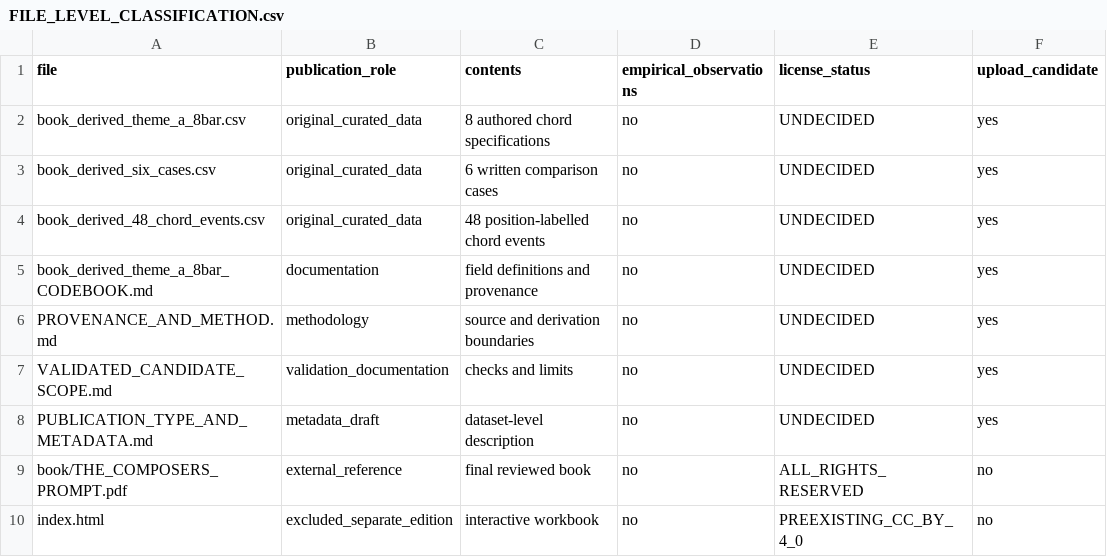
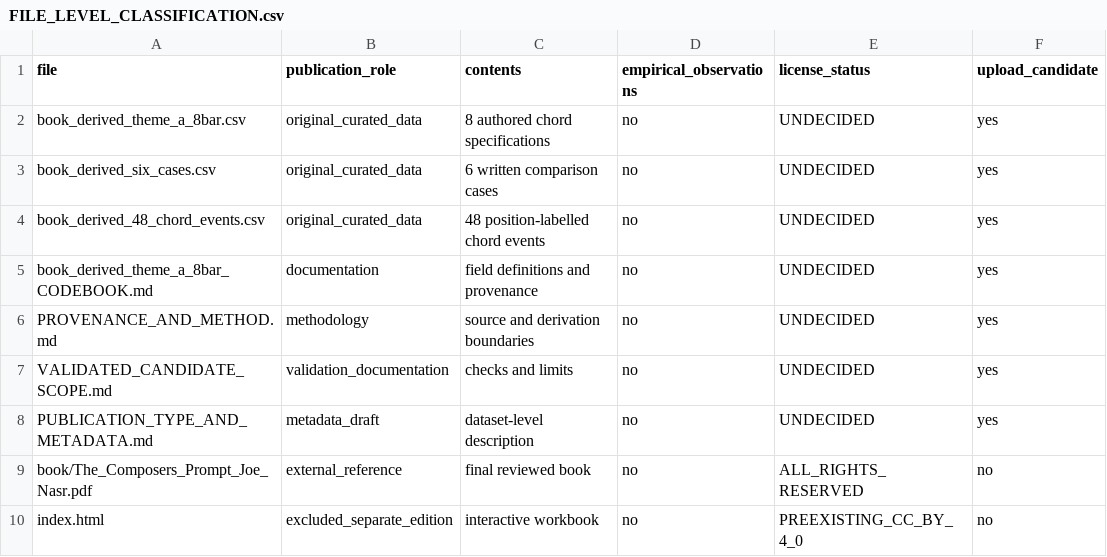
Before and after one commit to Joenasriani/thecomposersprompt, a CSV file: deposits/harvard-dataverse/FILE_LEVEL_CLASSIFICATION.csv, drawn as a sheet.

Commit message:
Remove retired identifiers from Harvard dataset preparation records

```diff
--- a/deposits/harvard-dataverse/FILE_LEVEL_CLASSIFICATION.csv
+++ b/deposits/harvard-dataverse/FILE_LEVEL_CLASSIFICATION.csv
@@ -8,3 +8,3 @@ VALIDATED_CANDIDATE_SCOPE.md,validation_documentation,checks and limits,no,UNDEC
 PUBLICATION_TYPE_AND_METADATA.md,metadata_draft,dataset-level description,no,UNDECIDED,yes
-book/THE_COMPOSERS_PROMPT.pdf,external_reference,final reviewed book,no,ALL_RIGHTS_RESERVED,no
+book/The_Composers_Prompt_Joe_Nasr.pdf,external_reference,final reviewed book,no,ALL_RIGHTS_RESERVED,no
 index.html,excluded_separate_edition,interactive workbook,no,PREEXISTING_CC_BY_4_0,no
```
